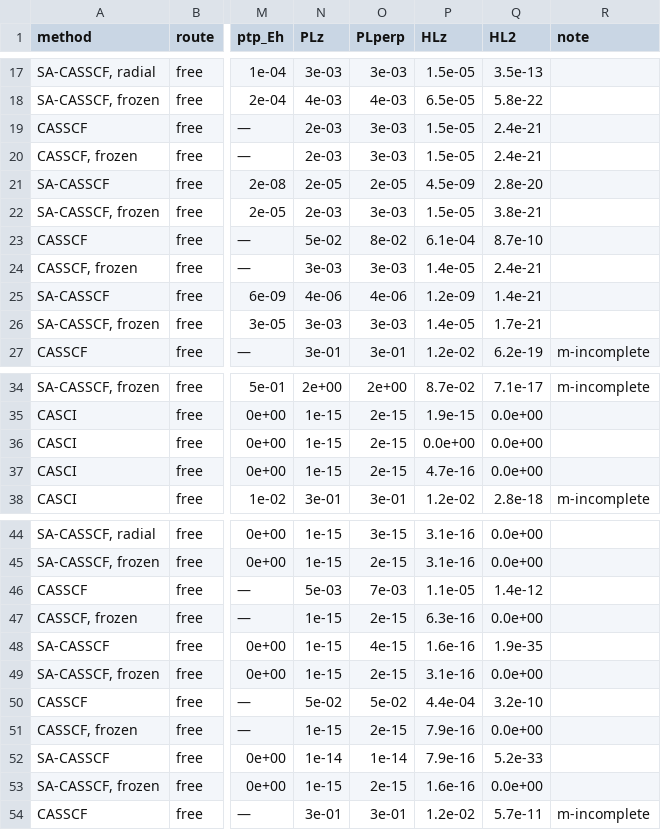
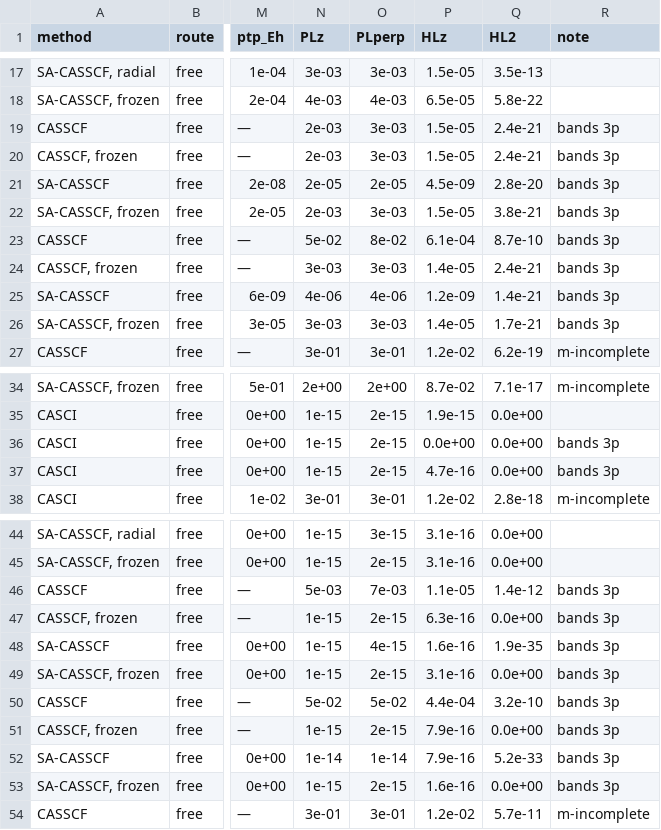
Before and after one commit to KashpurovichYuri/AtomPy, a CSV file: elements/Si/TABLE.csv, drawn as a sheet; only a part is shown, gaps mark what is left out; the diff covers the shown part only; the diff names each change by its address in the sheet, - before the commit and + after, or states it on an @@ line.

```diff
--- a/elements/Si/TABLE.csv
+++ b/elements/Si/TABLE.csv
-R19:R26 (note): (empty)
+R19:R26 (note): bands 3p
-R36:R37 (note): (empty)
+R36:R37 (note): bands 3p
-R46:R53 (note): (empty)
+R46:R53 (note): bands 3p
```
Also changed, not shown: 1 added row, 1 removed row and 27 edited cells elsewhere in this file, elements/C/TABLE.csv, 2 other files.
